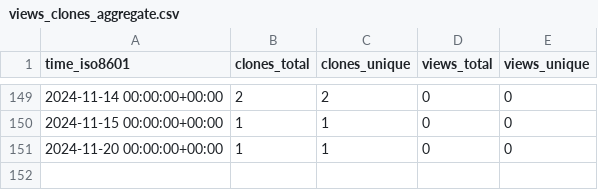
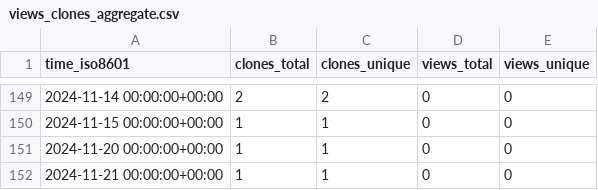
Before and after one commit to jgphpc/SPH-EXA, a CSV file: jgphpc/SPH-EXA/ghrs-data/views_clones_aggregate.csv, drawn as a sheet; only a part is shown, gaps mark what is left out; the diff names each change by its address in the sheet, - before the commit and + after, or states it on an @@ line.

```diff
--- a/jgphpc/SPH-EXA/ghrs-data/views_clones_aggregate.csv
+++ b/jgphpc/SPH-EXA/ghrs-data/views_clones_aggregate.csv
+row 152: 2024-11-21 00:00:00+00:00 | 1 | 1 | 0 | 0
```
Also changed, not shown: 1 other file.
